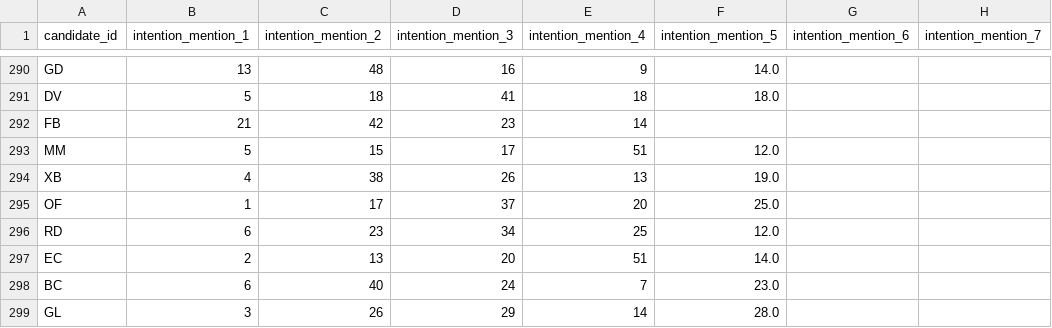
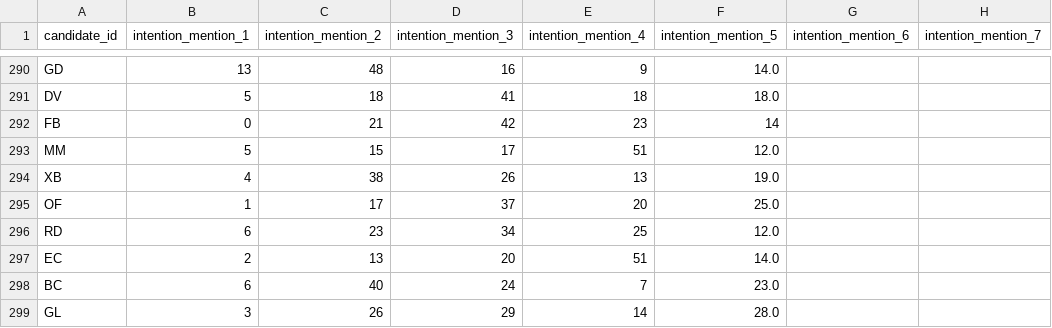
Before and after one commit to MieuxVoter/mj-database-2027, a CSV file: mj2027_macron.csv, drawn as a sheet; only a part is shown, gaps mark what is left out; the diff names each change by its address in the sheet, - before the commit and + after, or states it on an @@ line.

Commit message:
missing zero

```diff
--- a/mj2027_macron.csv
+++ b/mj2027_macron.csv
-B292 (intention_mention_1): 21
+B292 (intention_mention_1): 0
-C292 (intention_mention_2): 42
+C292 (intention_mention_2): 21
-D292 (intention_mention_3): 23
+D292 (intention_mention_3): 42
-E292 (intention_mention_4): 14
+E292 (intention_mention_4): 23
-F292 (intention_mention_5): (empty)
+F292 (intention_mention_5): 14
```
